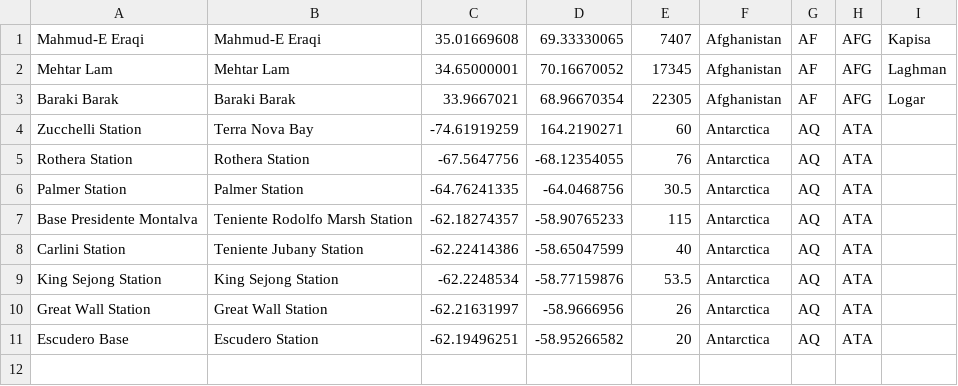
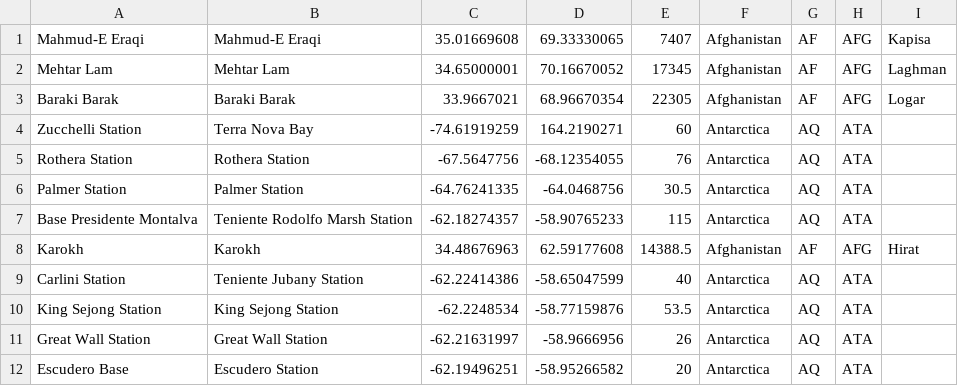
Before and after one commit to uro/reactive-react-leafleat, a CSV file: src/data/blacklist.csv, drawn as a sheet; the diff names each change by its address in the sheet, - before the commit and + after, or states it on an @@ line.

Commit message:
S13517 - blacklisting

```diff
--- a/src/data/blacklist.csv
+++ b/src/data/blacklist.csv
+row 8: Karokh | Karokh | 34.48676963 | 62.59177608 | 14388.5 | Afghanistan | AF | AFG | Hirat
```
Also changed, not shown: 7 other files.
